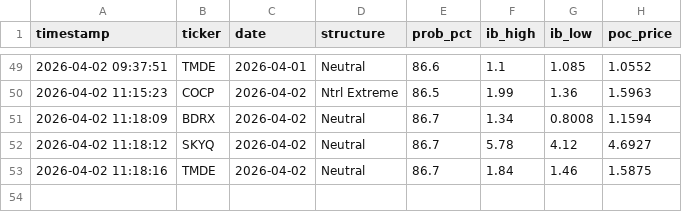
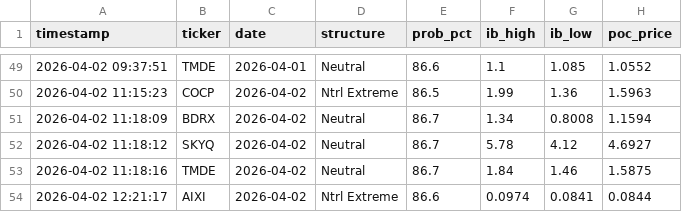
Before and after one commit to rickeybev3-afk/edgeiq, a CSV file: high_conviction_log.csv, drawn as a sheet; only a part is shown, gaps mark what is left out.

```diff
--- a/high_conviction_log.csv
+++ b/high_conviction_log.csv
@@ -53 +53,2 @@ timestamp,ticker,date,structure,prob_pct,ib_high,ib_low,poc_price
 2026-04-02 11:18:16,TMDE,2026-04-02,Neutral,86.7,1.84,1.46,1.5875
+2026-04-02 12:21:17,AIXI,2026-04-02,Ntrl Extreme,86.6,0.0974,0.0841,0.0844
```
